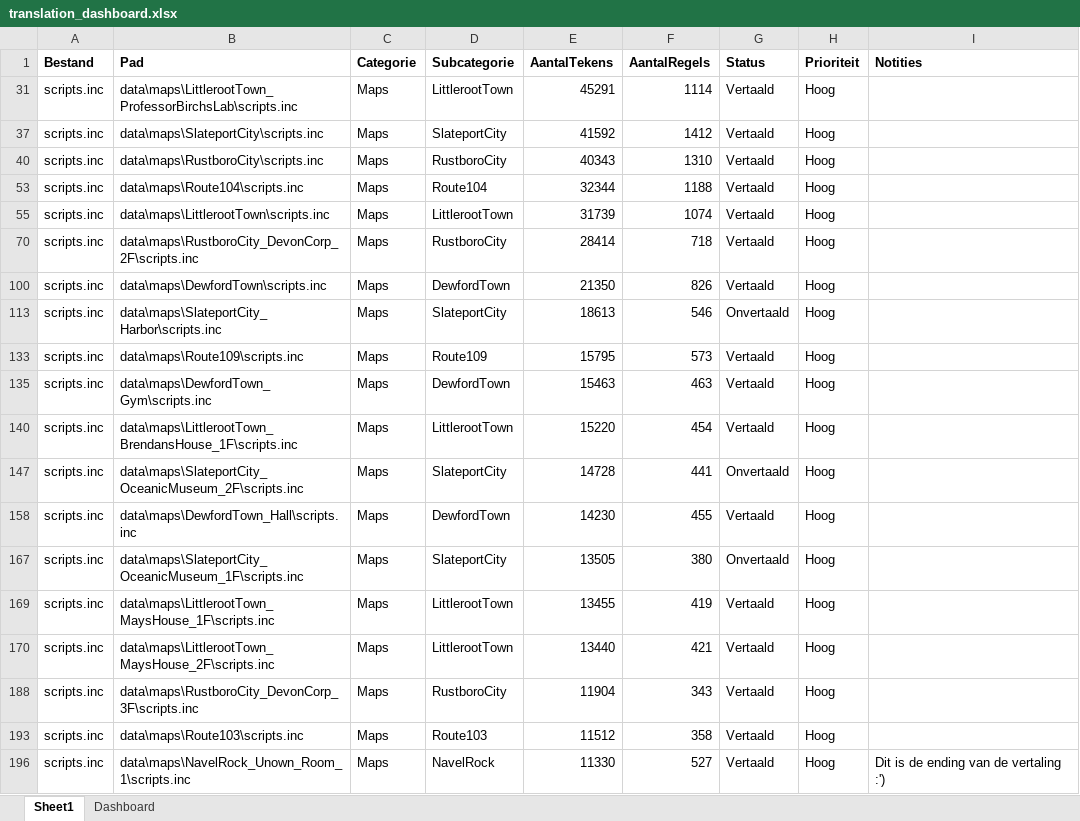
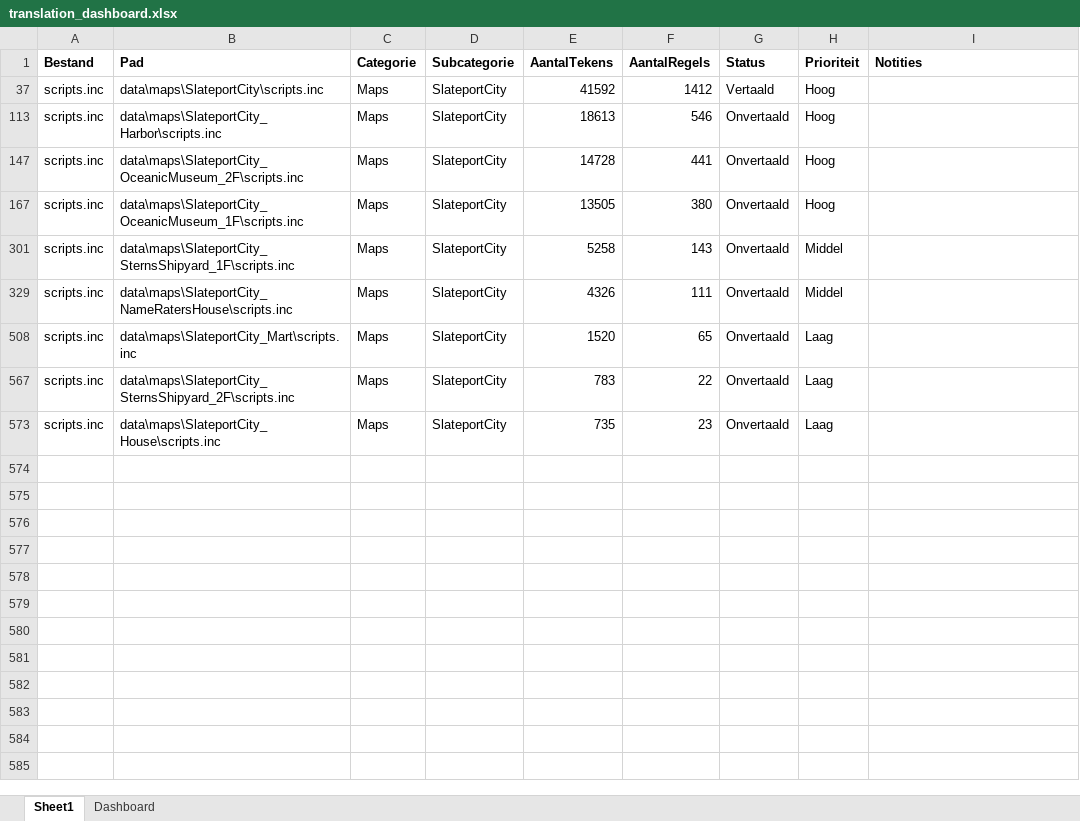
Before and after one commit to antoinecomer/pokeemerald, an Excel workbook: translation_dashboard.xlsx, sheet Sheet1, drawn as a sheet; only a part is shown; the shorter side is filled out with more unchanged rows; values as stored, in another font and other column widths than the file's, no borders; conditional formats not drawn; the diff covers the shown part only; the diff names each change by its address in the sheet, - before the commit and + after, or states it on an @@ line.

```diff
--- a/translation_dashboard.xlsx (sheet Sheet1)
+++ b/translation_dashboard.xlsx (sheet Sheet1)
@@ row 31 hidden: scripts.inc | data\maps\LittlerootTown_ProfessorBirchsLab\scripts.inc | Maps | LittlerootTown | 45291 | 1114 | Vertaald | Hoog @@
@@ row 40 hidden: scripts.inc | data\maps\RustboroCity\scripts.inc | Maps | RustboroCity | 40343 | 1310 | Vertaald | Hoog @@
@@ row 53 hidden: scripts.inc | data\maps\Route104\scripts.inc | Maps | Route104 | 32344 | 1188 | Vertaald | Hoog @@
@@ row 55 hidden: scripts.inc | data\maps\LittlerootTown\scripts.inc | Maps | LittlerootTown | 31739 | 1074 | Vertaald | Hoog @@
@@ row 70 hidden: scripts.inc | data\maps\RustboroCity_DevonCorp_2F\scripts.inc | Maps | RustboroCity | 28414 | 718 | Vertaald | Hoog @@
@@ row 100 hidden: scripts.inc | data\maps\DewfordTown\scripts.inc | Maps | DewfordTown | 21350 | 826 | Vertaald | Hoog @@
@@ row 133 hidden: scripts.inc | data\maps\Route109\scripts.inc | Maps | Route109 | 15795 | 573 | Vertaald | Hoog @@
@@ row 135 hidden: scripts.inc | data\maps\DewfordTown_Gym\scripts.inc | Maps | DewfordTown | 15463 | 463 | Vertaald | Hoog @@
@@ row 140 hidden: scripts.inc | data\maps\LittlerootTown_BrendansHouse_1F\scripts.inc | Maps | LittlerootTown | 15220 | 454 | Vertaald | Hoog @@
@@ row 158 hidden: scripts.inc | data\maps\DewfordTown_Hall\scripts.inc | Maps | DewfordTown | 14230 | 455 | Vertaald | Hoog @@
@@ row 169 hidden: scripts.inc | data\maps\LittlerootTown_MaysHouse_1F\scripts.inc | Maps | LittlerootTown | 13455 | 419 | Vertaald | Hoog @@
@@ row 170 hidden: scripts.inc | data\maps\LittlerootTown_MaysHouse_2F\scripts.inc | Maps | LittlerootTown | 13440 | 421 | Vertaald | Hoog @@
@@ row 188 hidden: scripts.inc | data\maps\RustboroCity_DevonCorp_3F\scripts.inc | Maps | RustboroCity | 11904 | 343 | Vertaald | Hoog @@
@@ row 193 hidden: scripts.inc | data\maps\Route103\scripts.inc | Maps | Route103 | 11512 | 358 | Vertaald | Hoog @@
@@ row 196 hidden: scripts.inc | data\maps\NavelRock_Unown_Room_1\scripts.inc | Maps | NavelRock | 11330 | 527 | Vertaald | Hoog | Dit is de ending van de vertaling :') @@
```
Also changed, not shown: 51 hidden or unhidden rows elsewhere in this sheet, sheet Dashboard, charts or pictures, 4 other files.
